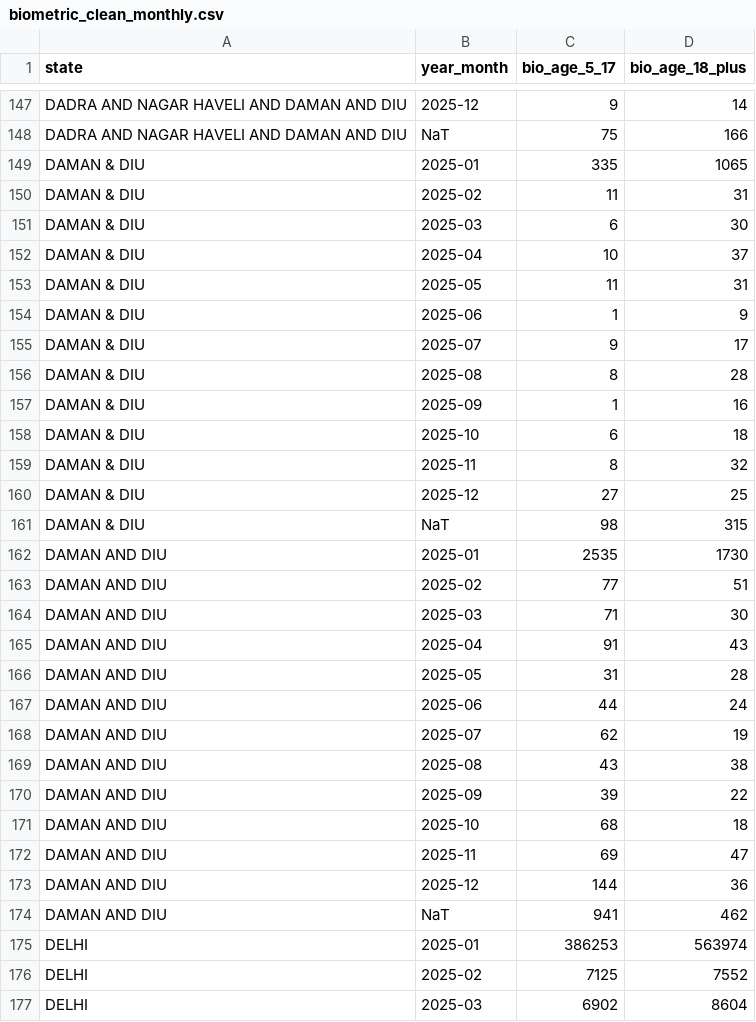
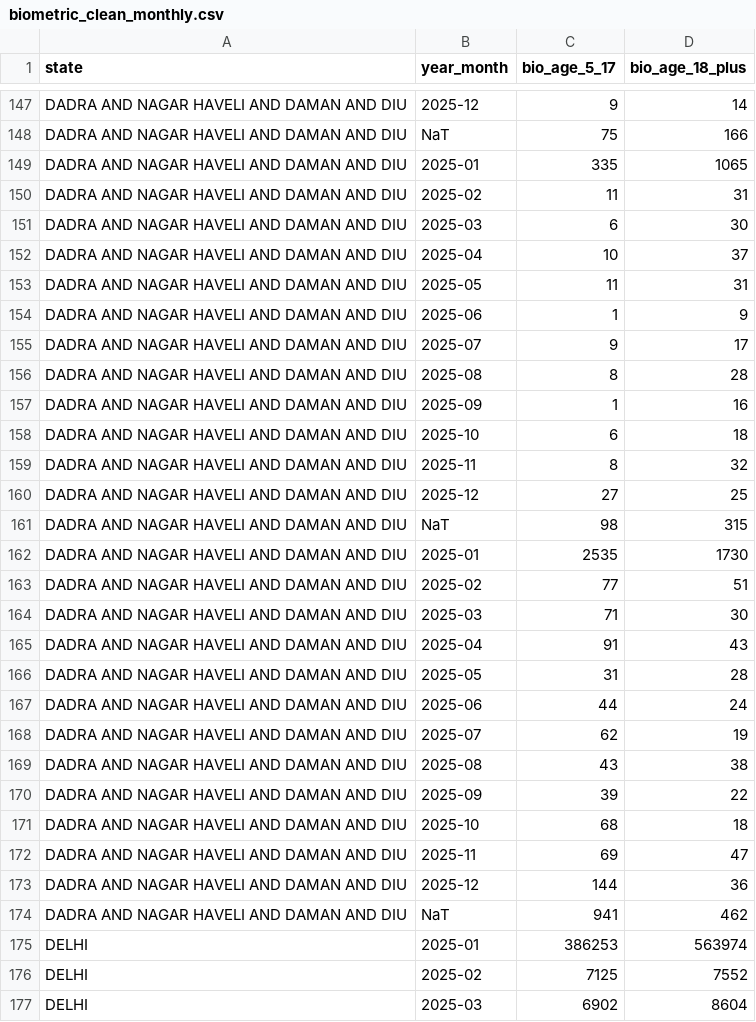
Before and after one commit to zubershk/UIDAI-Analytical-Dashboard, a CSV file: data/biometric_clean_monthly.csv, drawn as a sheet; only a part is shown, gaps mark what is left out; the diff covers the shown part only.

Commit message:
Refactor data processing and enhance state name standardization
- Updated `state_benchmarking.csv` to include only relevant columns and improved data consistency.
- Modified `statistical_summary.csv` to reflect the correct number of states.
- Revised `requirements.txt` to pin package versions for better dependency management.
- Introduced `__init__.py` to the `src` directory for module organization.
- Created `config.py` to centralize configuration settings and paths.
- Added `image_utils.py` for image optimization utilities.
- Enhanced `ingestion.py` to standardize state names during data loading.
- Improved `metrics.py` with robust handling of edge cases in state classification.
- Expanded `preprocessing.py` to include a comprehensive mapping for state name standardization and filtering of invalid entries.

```diff
--- a/data/biometric_clean_monthly.csv
+++ b/data/biometric_clean_monthly.csv
@@ -148,28 +148,28 @@ DADRA AND NAGAR HAVELI AND DAMAN AND DIU,2025-12,9,14
 DADRA AND NAGAR HAVELI AND DAMAN AND DIU,NaT,75,166
-DAMAN & DIU,2025-01,335,1065
-DAMAN & DIU,2025-02,11,31
-DAMAN & DIU,2025-03,6,30
-DAMAN & DIU,2025-04,10,37
-DAMAN & DIU,2025-05,11,31
-DAMAN & DIU,2025-06,1,9
-DAMAN & DIU,2025-07,9,17
-DAMAN & DIU,2025-08,8,28
-DAMAN & DIU,2025-09,1,16
-DAMAN & DIU,2025-10,6,18
-DAMAN & DIU,2025-11,8,32
-DAMAN & DIU,2025-12,27,25
-DAMAN & DIU,NaT,98,315
-DAMAN AND DIU,2025-01,2535,1730
-DAMAN AND DIU,2025-02,77,51
-DAMAN AND DIU,2025-03,71,30
-DAMAN AND DIU,2025-04,91,43
-DAMAN AND DIU,2025-05,31,28
-DAMAN AND DIU,2025-06,44,24
-DAMAN AND DIU,2025-07,62,19
-DAMAN AND DIU,2025-08,43,38
-DAMAN AND DIU,2025-09,39,22
-DAMAN AND DIU,2025-10,68,18
-DAMAN AND DIU,2025-11,69,47
-DAMAN AND DIU,2025-12,144,36
-DAMAN AND DIU,NaT,941,462
+DADRA AND NAGAR HAVELI AND DAMAN AND DIU,2025-01,335,1065
+DADRA AND NAGAR HAVELI AND DAMAN AND DIU,2025-02,11,31
+DADRA AND NAGAR HAVELI AND DAMAN AND DIU,2025-03,6,30
+DADRA AND NAGAR HAVELI AND DAMAN AND DIU,2025-04,10,37
+DADRA AND NAGAR HAVELI AND DAMAN AND DIU,2025-05,11,31
+DADRA AND NAGAR HAVELI AND DAMAN AND DIU,2025-06,1,9
+DADRA AND NAGAR HAVELI AND DAMAN AND DIU,2025-07,9,17
+DADRA AND NAGAR HAVELI AND DAMAN AND DIU,2025-08,8,28
+DADRA AND NAGAR HAVELI AND DAMAN AND DIU,2025-09,1,16
+DADRA AND NAGAR HAVELI AND DAMAN AND DIU,2025-10,6,18
+DADRA AND NAGAR HAVELI AND DAMAN AND DIU,2025-11,8,32
+DADRA AND NAGAR HAVELI AND DAMAN AND DIU,2025-12,27,25
+DADRA AND NAGAR HAVELI AND DAMAN AND DIU,NaT,98,315
+DADRA AND NAGAR HAVELI AND DAMAN AND DIU,2025-01,2535,1730
+DADRA AND NAGAR HAVELI AND DAMAN AND DIU,2025-02,77,51
+DADRA AND NAGAR HAVELI AND DAMAN AND DIU,2025-03,71,30
+DADRA AND NAGAR HAVELI AND DAMAN AND DIU,2025-04,91,43
+DADRA AND NAGAR HAVELI AND DAMAN AND DIU,2025-05,31,28
+DADRA AND NAGAR HAVELI AND DAMAN AND DIU,2025-06,44,24
+DADRA AND NAGAR HAVELI AND DAMAN AND DIU,2025-07,62,19
+DADRA AND NAGAR HAVELI AND DAMAN AND DIU,2025-08,43,38
+DADRA AND NAGAR HAVELI AND DAMAN AND DIU,2025-09,39,22
+DADRA AND NAGAR HAVELI AND DAMAN AND DIU,2025-10,68,18
+DADRA AND NAGAR HAVELI AND DAMAN AND DIU,2025-11,69,47
+DADRA AND NAGAR HAVELI AND DAMAN AND DIU,2025-12,144,36
+DADRA AND NAGAR HAVELI AND DAMAN AND DIU,NaT,941,462
 DELHI,2025-01,386253,563974
```
Also changed, not shown: 107 edited cells elsewhere in this file, data/demographic_clean_monthly.csv, data/effect_size_analysis.csv, 16 other files.
